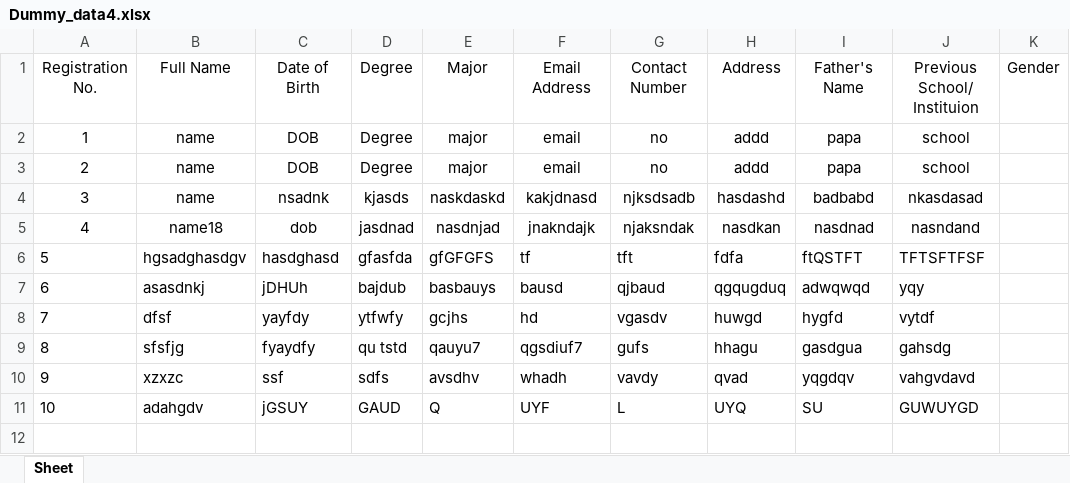
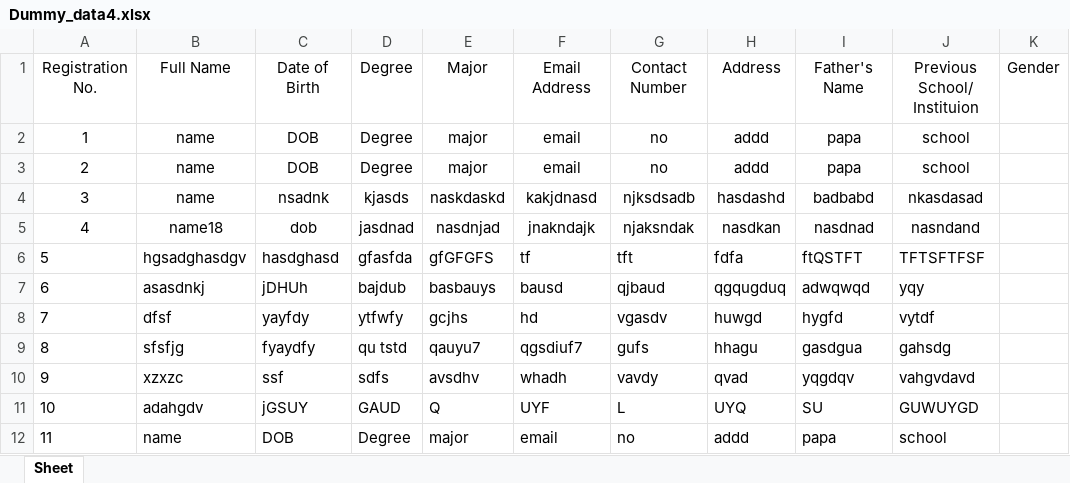
Before and after one commit to mrkhan15/Student-Registration-System, an Excel workbook: Dummy_data4.xlsx, sheet Sheet, drawn as a sheet; values as stored, in another font and other column widths than the file's, no borders; the diff names each change by its address in the sheet, - before the commit and + after, or states it on an @@ line.

```diff
--- a/Dummy_data4.xlsx (sheet Sheet)
+++ b/Dummy_data4.xlsx (sheet Sheet)
+row 12: 11 | name | DOB | Degree | major | email | no | addd | papa | school
```
Also changed, not shown: Test_data.xlsx, 2 other files.
